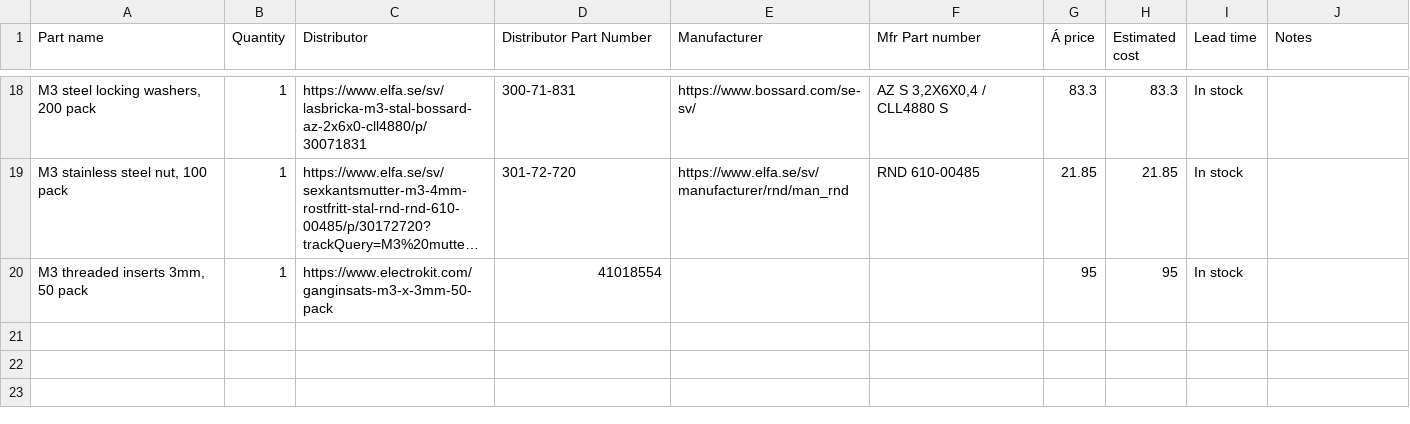
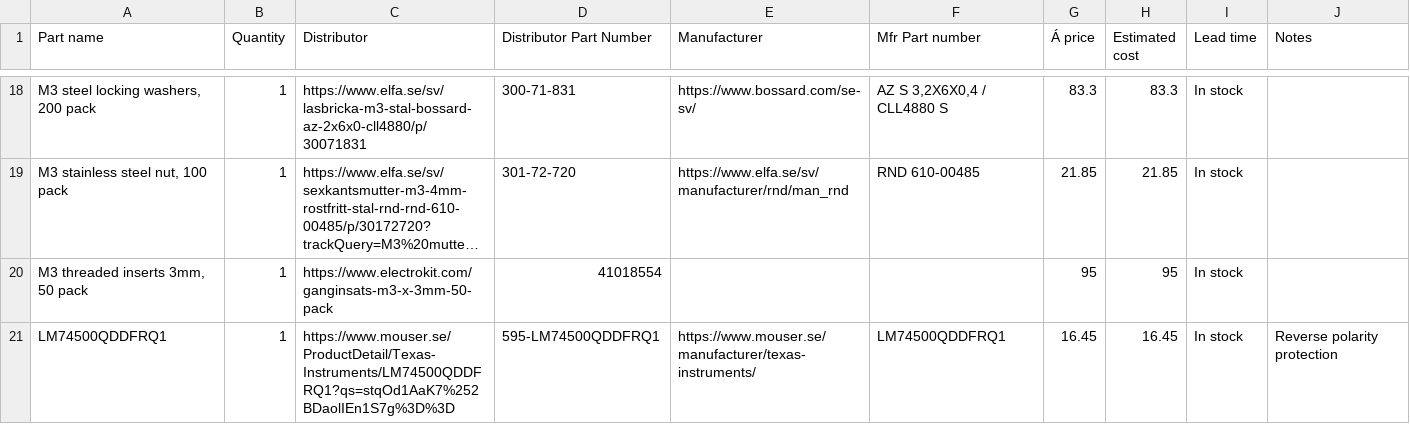
Before and after one commit to DVA490-474-Project-Course/SSL-Hardware-Development, a CSV file: BOM/BOM.csv, drawn as a sheet; only a part is shown, gaps mark what is left out; long unchanged cells end in …; the diff names each change by its address in the sheet, - before the commit and + after, or states it on an @@ line.

Commit message:
BOM.csv: Added reverse polarity protection component

```diff
--- a/BOM/BOM.csv
+++ b/BOM/BOM.csv
+row 21: LM74500QDDFRQ1 | 1 | https://www.mouser.se/ProductDetail/Texas-Instruments/LM74500QDDFRQ1?qs=stqOd1AaK7%252BDaolIEn1S7g%3D%3D | 595-LM74500QDDFRQ1 | https://www.mouser.se/manufacturer/texas-instruments/ | LM74500QDDFRQ1 | 16.45 | 16.45 | In stock | Reverse polarity protection
```
